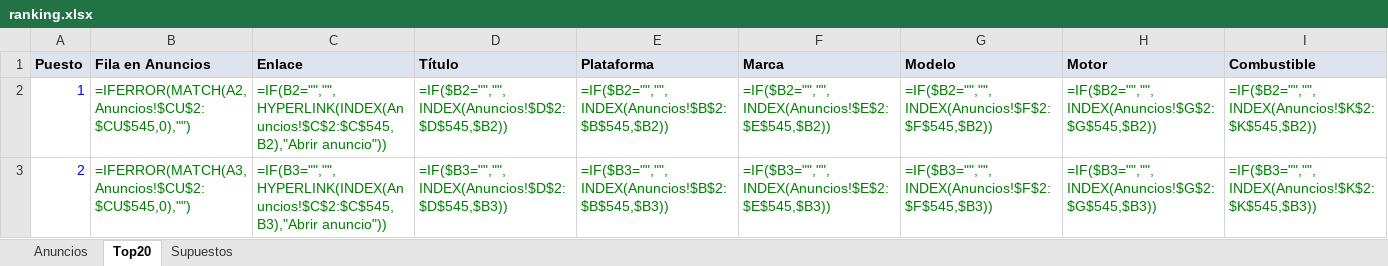
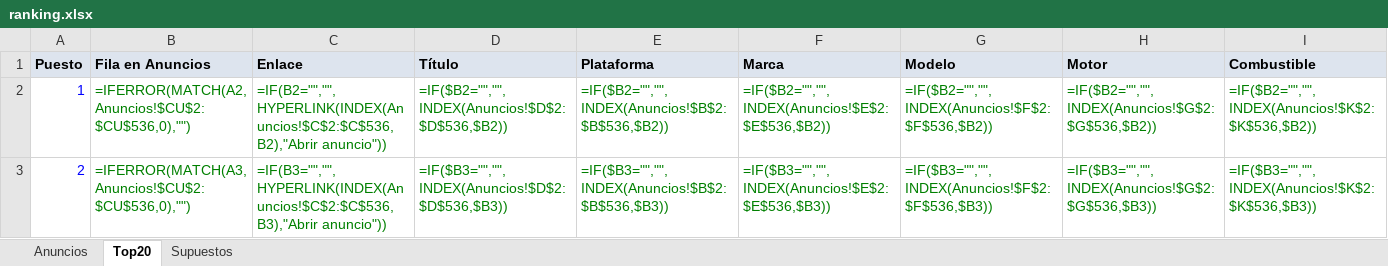
Before and after one commit to Phraselium/Alopecia, an Excel workbook: buscador-coches/ranking.xlsx, sheet Top20, drawn as a sheet; only a part is shown; values as stored, in another font and other column widths than the file's, no borders; formulas without a stored value are shown as written; the diff covers the shown part only; the diff names each change by its address in the sheet, - before the commit and + after, or states it on an @@ line.

```diff
--- a/buscador-coches/ranking.xlsx (sheet Top20)
+++ b/buscador-coches/ranking.xlsx (sheet Top20)
-B2 (Fila en Anuncios): =IFERROR(MATCH(A2,Anuncios!$CU$2:$CU$545,0),"")
+B2 (Fila en Anuncios): =IFERROR(MATCH(A2,Anuncios!$CU$2:$CU$536,0),"")
-C2 (Enlace): =IF(B2="","",HYPERLINK(INDEX(Anuncios!$C$2:$C$545,B2),"Abrir anuncio"))
+C2 (Enlace): =IF(B2="","",HYPERLINK(INDEX(Anuncios!$C$2:$C$536,B2),"Abrir anuncio"))
-D2 (Título): =IF($B2="","",INDEX(Anuncios!$D$2:$D$545,$B2))
+D2 (Título): =IF($B2="","",INDEX(Anuncios!$D$2:$D$536,$B2))
-E2 (Plataforma): =IF($B2="","",INDEX(Anuncios!$B$2:$B$545,$B2))
+E2 (Plataforma): =IF($B2="","",INDEX(Anuncios!$B$2:$B$536,$B2))
-F2 (Marca): =IF($B2="","",INDEX(Anuncios!$E$2:$E$545,$B2))
+F2 (Marca): =IF($B2="","",INDEX(Anuncios!$E$2:$E$536,$B2))
-G2 (Modelo): =IF($B2="","",INDEX(Anuncios!$F$2:$F$545,$B2))
+G2 (Modelo): =IF($B2="","",INDEX(Anuncios!$F$2:$F$536,$B2))
-H2 (Motor): =IF($B2="","",INDEX(Anuncios!$G$2:$G$545,$B2))
+H2 (Motor): =IF($B2="","",INDEX(Anuncios!$G$2:$G$536,$B2))
-I2 (Combustible): =IF($B2="","",INDEX(Anuncios!$K$2:$K$545,$B2))
+I2 (Combustible): =IF($B2="","",INDEX(Anuncios!$K$2:$K$536,$B2))
-B3 (Fila en Anuncios): =IFERROR(MATCH(A3,Anuncios!$CU$2:$CU$545,0),"")
+B3 (Fila en Anuncios): =IFERROR(MATCH(A3,Anuncios!$CU$2:$CU$536,0),"")
-C3 (Enlace): =IF(B3="","",HYPERLINK(INDEX(Anuncios!$C$2:$C$545,B3),"Abrir anuncio"))
+C3 (Enlace): =IF(B3="","",HYPERLINK(INDEX(Anuncios!$C$2:$C$536,B3),"Abrir anuncio"))
-D3 (Título): =IF($B3="","",INDEX(Anuncios!$D$2:$D$545,$B3))
+D3 (Título): =IF($B3="","",INDEX(Anuncios!$D$2:$D$536,$B3))
-E3 (Plataforma): =IF($B3="","",INDEX(Anuncios!$B$2:$B$545,$B3))
+E3 (Plataforma): =IF($B3="","",INDEX(Anuncios!$B$2:$B$536,$B3))
-F3 (Marca): =IF($B3="","",INDEX(Anuncios!$E$2:$E$545,$B3))
+F3 (Marca): =IF($B3="","",INDEX(Anuncios!$E$2:$E$536,$B3))
-G3 (Modelo): =IF($B3="","",INDEX(Anuncios!$F$2:$F$545,$B3))
+G3 (Modelo): =IF($B3="","",INDEX(Anuncios!$F$2:$F$536,$B3))
-H3 (Motor): =IF($B3="","",INDEX(Anuncios!$G$2:$G$545,$B3))
+H3 (Motor): =IF($B3="","",INDEX(Anuncios!$G$2:$G$536,$B3))
-I3 (Combustible): =IF($B3="","",INDEX(Anuncios!$K$2:$K$545,$B3))
+I3 (Combustible): =IF($B3="","",INDEX(Anuncios!$K$2:$K$536,$B3))
```
Also changed, not shown: 644 edited cells elsewhere in this sheet, sheet Anuncios, 2 other files.
